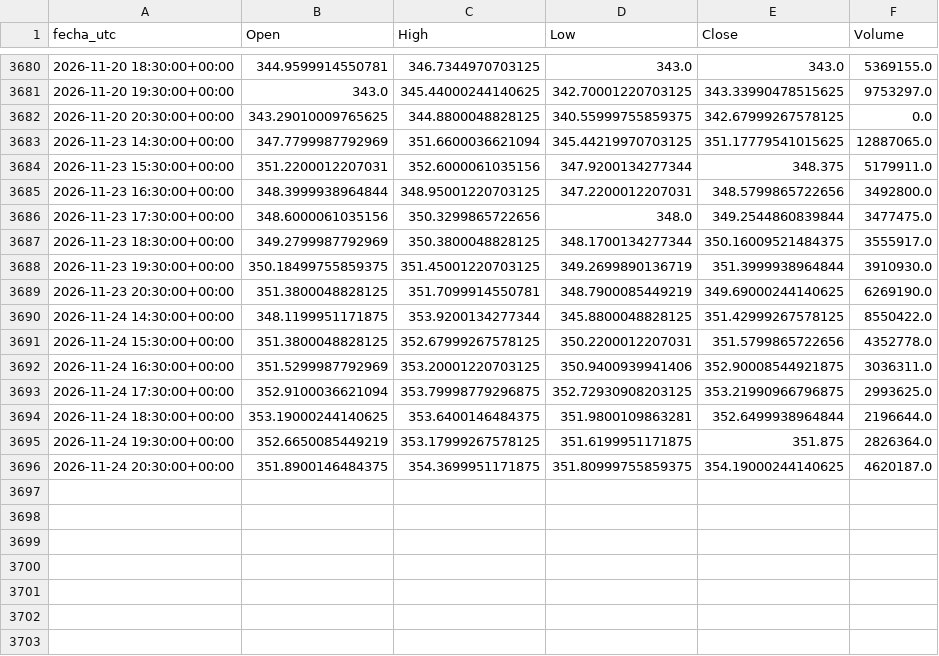
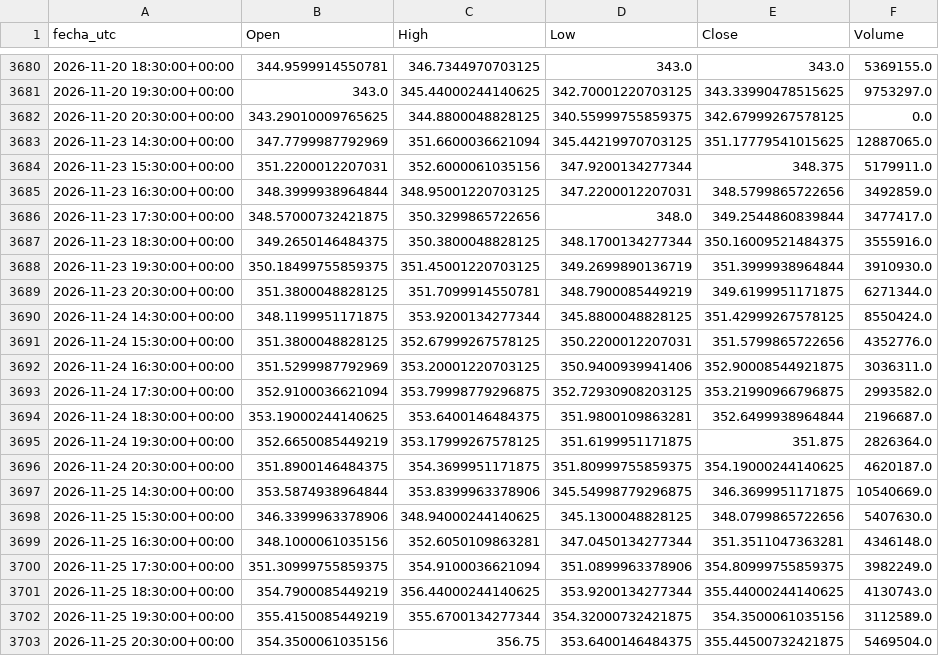
Before and after one commit to DanielFelipeRuizBermudez/Acciones---Series-de-tiempo---Redes-neuronales, a CSV file: datos/AAPL_1h.csv, drawn as a sheet; only a part is shown, gaps mark what is left out.

```diff
--- a/datos/AAPL_1h.csv
+++ b/datos/AAPL_1h.csv
@@ -3684,13 +3684,20 @@ fecha_utc,Open,High,Low,Close,Volume
 2026-11-23 15:30:00+00:00,351.2200012207031,352.6000061035156,347.9200134277344,348.375,5179911.0
-2026-11-23 16:30:00+00:00,348.3999938964844,348.95001220703125,347.2200012207031,348.5799865722656,3492800.0
-2026-11-23 17:30:00+00:00,348.6000061035156,350.3299865722656,348.0,349.2544860839844,3477475.0
-2026-11-23 18:30:00+00:00,349.2799987792969,350.3800048828125,348.1700134277344,350.16009521484375,3555917.0
+2026-11-23 16:30:00+00:00,348.3999938964844,348.95001220703125,347.2200012207031,348.5799865722656,3492859.0
+2026-11-23 17:30:00+00:00,348.57000732421875,350.3299865722656,348.0,349.2544860839844,3477417.0
+2026-11-23 18:30:00+00:00,349.2650146484375,350.3800048828125,348.1700134277344,350.16009521484375,3555916.0
 2026-11-23 19:30:00+00:00,350.18499755859375,351.45001220703125,349.2699890136719,351.3999938964844,3910930.0
-2026-11-23 20:30:00+00:00,351.3800048828125,351.7099914550781,348.7900085449219,349.69000244140625,6269190.0
-2026-11-24 14:30:00+00:00,348.1199951171875,353.9200134277344,345.8800048828125,351.42999267578125,8550422.0
-2026-11-24 15:30:00+00:00,351.3800048828125,352.67999267578125,350.2200012207031,351.5799865722656,4352778.0
+2026-11-23 20:30:00+00:00,351.3800048828125,351.7099914550781,348.7900085449219,349.6199951171875,6271344.0
+2026-11-24 14:30:00+00:00,348.1199951171875,353.9200134277344,345.8800048828125,351.42999267578125,8550424.0
+2026-11-24 15:30:00+00:00,351.3800048828125,352.67999267578125,350.2200012207031,351.5799865722656,4352776.0
 2026-11-24 16:30:00+00:00,351.5299987792969,353.20001220703125,350.9400939941406,352.90008544921875,3036311.0
-2026-11-24 17:30:00+00:00,352.9100036621094,353.79998779296875,352.72930908203125,353.21990966796875,2993625.0
-2026-11-24 18:30:00+00:00,353.19000244140625,353.6400146484375,351.9800109863281,352.6499938964844,2196644.0
+2026-11-24 17:30:00+00:00,352.9100036621094,353.79998779296875,352.72930908203125,353.21990966796875,2993582.0
+2026-11-24 18:30:00+00:00,353.19000244140625,353.6400146484375,351.9800109863281,352.6499938964844,2196687.0
 2026-11-24 19:30:00+00:00,352.6650085449219,353.17999267578125,351.6199951171875,351.875,2826364.0
 2026-11-24 20:30:00+00:00,351.8900146484375,354.3699951171875,351.80999755859375,354.19000244140625,4620187.0
+2026-11-25 14:30:00+00:00,353.5874938964844,353.8399963378906,345.54998779296875,346.3699951171875,10540669.0
+2026-11-25 15:30:00+00:00,346.3399963378906,348.94000244140625,345.1300048828125,348.0799865722656,5407630.0
+2026-11-25 16:30:00+00:00,348.1000061035156,352.6050109863281,347.0450134277344,351.3511047363281,4346148.0
+2026-11-25 17:30:00+00:00,351.30999755859375,354.9100036621094,351.0899963378906,354.80999755859375,3982249.0
+2026-11-25 18:30:00+00:00,354.7900085449219,356.44000244140625,353.9200134277344,355.44000244140625,4130743.0
+2026-11-25 19:30:00+00:00,355.4150085449219,355.6700134277344,354.32000732421875,354.3500061035156,3112589.0
+2026-11-25 20:30:00+00:00,354.3500061035156,356.75,353.6400146484375,355.44500732421875,5469504.0
```
Also changed, not shown: modelos_entrenados/AAPL_1h/historial_cnn.csv, modelos_entrenados/AAPL_1h/historial_lstm.csv, 14 other files.
